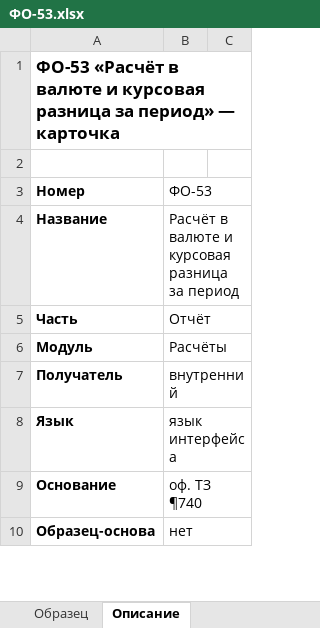
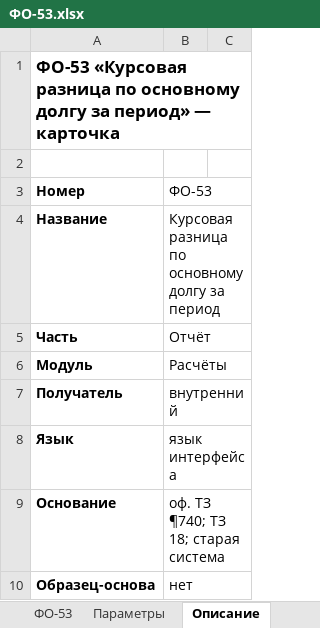
Before and after one commit to omurgazievnursultan8-hue/asubk-test, an Excel workbook: docs/perechen-otchetov/obrazcy/ФО-53.xlsx, sheet Описание, drawn as a sheet; only a part is shown; values as stored, in another font and other column widths than the file's, no borders; the diff covers the shown part only; the diff names each change by its address in the sheet, - before the commit and + after, or states it on an @@ line.

```diff
--- a/docs/perechen-otchetov/obrazcy/ФО-53.xlsx (sheet Описание)
+++ b/docs/perechen-otchetov/obrazcy/ФО-53.xlsx (sheet Описание)
-sheet tab: Образец
+sheet tab: ФО-53
+sheet tab: Параметры
-A1 (Номер): ФО-53 «Расчёт в валюте и курсовая разница за период»…
+A1 (Номер): ФО-53 «Курсовая разница по основному долгу за период»…
-B4 (ФО-53): Расчёт в валюте и курсовая разница за период
+B4 (ФО-53): Курсовая разница по основному долгу за период
-B9 (ФО-53): оф. ТЗ ¶740
+B9 (ФО-53): оф. ТЗ ¶740; ТЗ 18; старая система
```
Also changed, not shown: 10 added rows, 8 removed rows and 16 edited cells elsewhere in this sheet, sheet ФО-53, docs/perechen-otchetov/Перечень-отчётов.xlsx, docs/perechen-otchetov/Перечень.xlsx, 2 other files.
